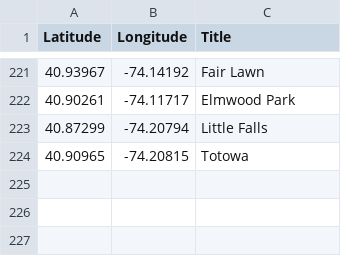
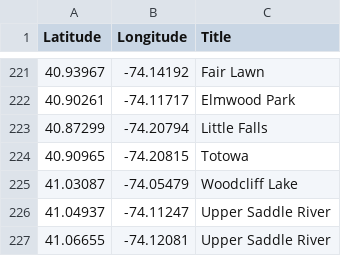
Before and after one commit to Bobcat00/olt_nj, a CSV file: olt.csv, drawn as a sheet; only a part is shown, gaps mark what is left out.

Commit message:
Add Woodcliff Lake and Upper Saddle River

```diff
--- a/olt.csv
+++ b/olt.csv
@@ -224 +224,4 @@
 40.90965,-74.20815,Totowa
+41.03087,-74.05479,Woodcliff Lake
+41.04937,-74.11247,Upper Saddle River
+41.06655,-74.12081,Upper Saddle River
```
